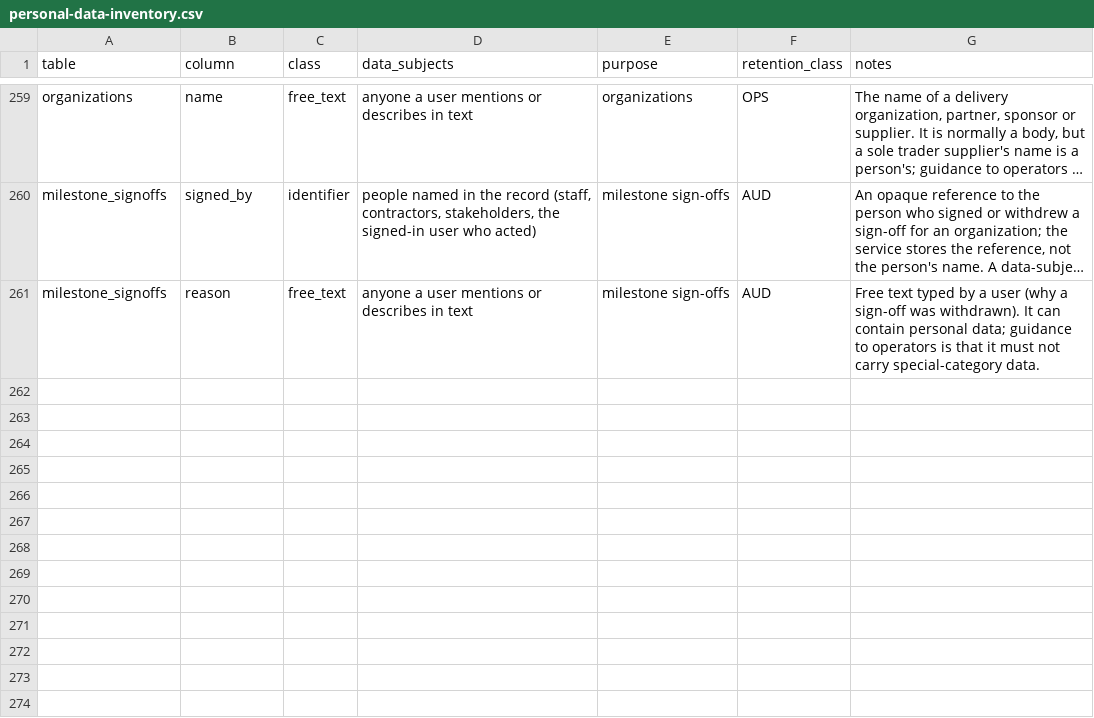
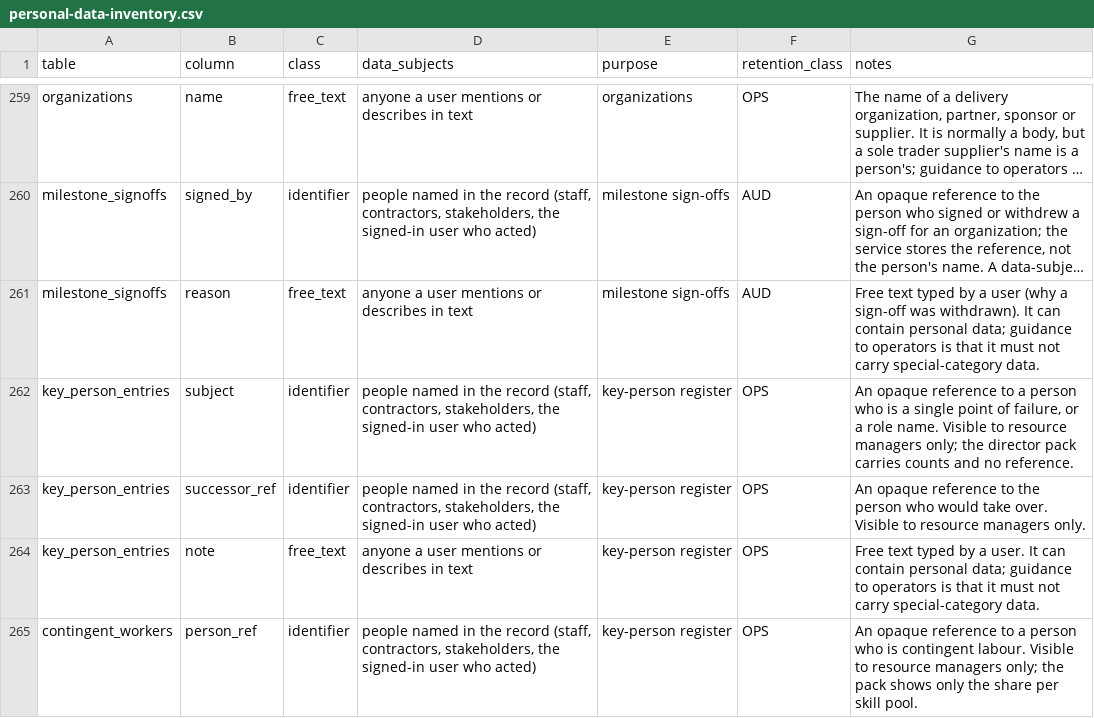
Before and after one commit to project-portfolio-management/project-portfolio-management, a CSV file: governance/personal-data-inventory.csv, drawn as a sheet; only a part is shown, gaps mark what is left out; long unchanged cells end in …; the diff names each change by its address in the sheet, - before the commit and + after, or states it on an @@ line.

```diff
--- a/governance/personal-data-inventory.csv
+++ b/governance/personal-data-inventory.csv
+row 262: key_person_entries | subject | identifier | people named in the record (staff, contractors, stakeholders, the signed-in user who acted) | key-person register | OPS | An opaque reference to a person who is a single point of failure, or a role name. Visible to resource managers only; the director pack carries counts and no reference.
+row 263: key_person_entries | successor_ref | identifier | people named in the record (staff, contractors, stakeholders, the signed-in user who acted) | key-person register | OPS | An opaque reference to the person who would take over. Visible to resource managers only.
+row 264: key_person_entries | note | free_text | anyone a user mentions or describes in text | key-person register | OPS | Free text typed by a user. It can contain personal data; guidance to operators is that it must not carry special-category data.
+row 265: contingent_workers | person_ref | identifier | people named in the record (staff, contractors, stakeholders, the signed-in user who acted) | key-person register | OPS | An opaque reference to a person who is contingent labour. Visible to resource managers only; the pack shows only the share per skill pool.
```
Also changed, not shown: governance/welsh-translation-review.csv, 25 other files.
